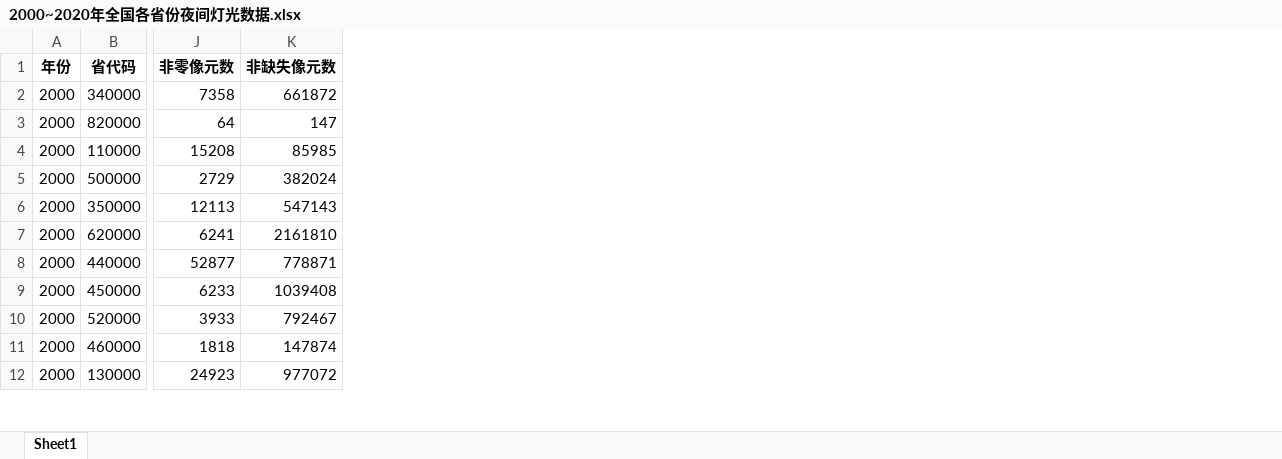
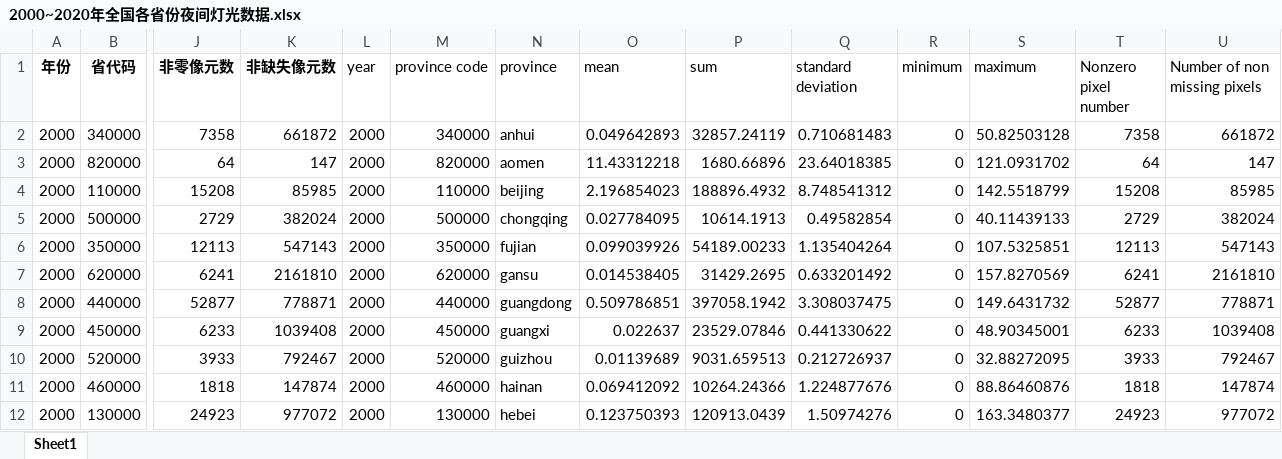
Before and after one commit to weiliu-gis/2021_project-Lokki98, an Excel workbook: data/2000~2020年全国各省份夜间灯光数据.xlsx, sheet Sheet1, drawn as a sheet; only a part is shown, gaps mark what is left out; values as stored, in another font and other column widths than the file's, no borders; the diff names each change by its address in the sheet, - before the commit and + after, or states it on an @@ line.

```diff
--- a/data/2000~2020年全国各省份夜间灯光数据.xlsx (sheet Sheet1)
+++ b/data/2000~2020年全国各省份夜间灯光数据.xlsx (sheet Sheet1)
+column L (year), rows 2-12: all 2000
+column M (province code), rows 2-12: 340000 | 820000 | 110000 | 500000 | 350000 | 620000 | 440000 | 450000 | 520000 | 460000 | 130000
+column N (province), rows 2-12: anhui | aomen | beijing | chongqing | fujian | gansu | guangdong | guangxi | guizhou | hainan | hebei
+column O (mean), rows 2-12: 0.049642893 | 11.43312218 | 2.196854023 | 0.027784095 | 0.099039926 | 0.014538405 | 0.509786851 | 0.022637 | 0.01139689 | 0.069412092 | 0.123750393
+column P (sum), rows 2-12: 32857.24119 | 1680.66896 | 188896.4932 | 10614.1913 | 54189.00233 | 31429.2695 | 397058.1942 | 23529.07846 | 9031.659513 | 10264.24366 | 120913.0439
+column Q (standard deviation), rows 2-12: 0.710681483 | 23.64018385 | 8.748541312 | 0.49582854 | 1.135404264 | 0.633201492 | 3.308037475 | 0.441330622 | 0.212726937 | 1.224877676 | 1.50974276
+column R (minimum), rows 2-12: all 0
+column S (maximum), rows 2-12: 50.82503128 | 121.0931702 | 142.5518799 | 40.11439133 | 107.5325851 | 157.8270569 | 149.6431732 | 48.90345001 | 32.88272095 | 88.86460876 | 163.3480377
+column T (Nonzero pixel number), rows 2-12: 7358 | 64 | 15208 | 2729 | 12113 | 6241 | 52877 | 6233 | 3933 | 1818 | 24923
+column U (Number of non missing pixels), rows 2-12: 661872 | 147 | 85985 | 382024 | 547143 | 2161810 | 778871 | 1039408 | 792467 | 147874 | 977072
```
Also changed, not shown: 40 other files.
